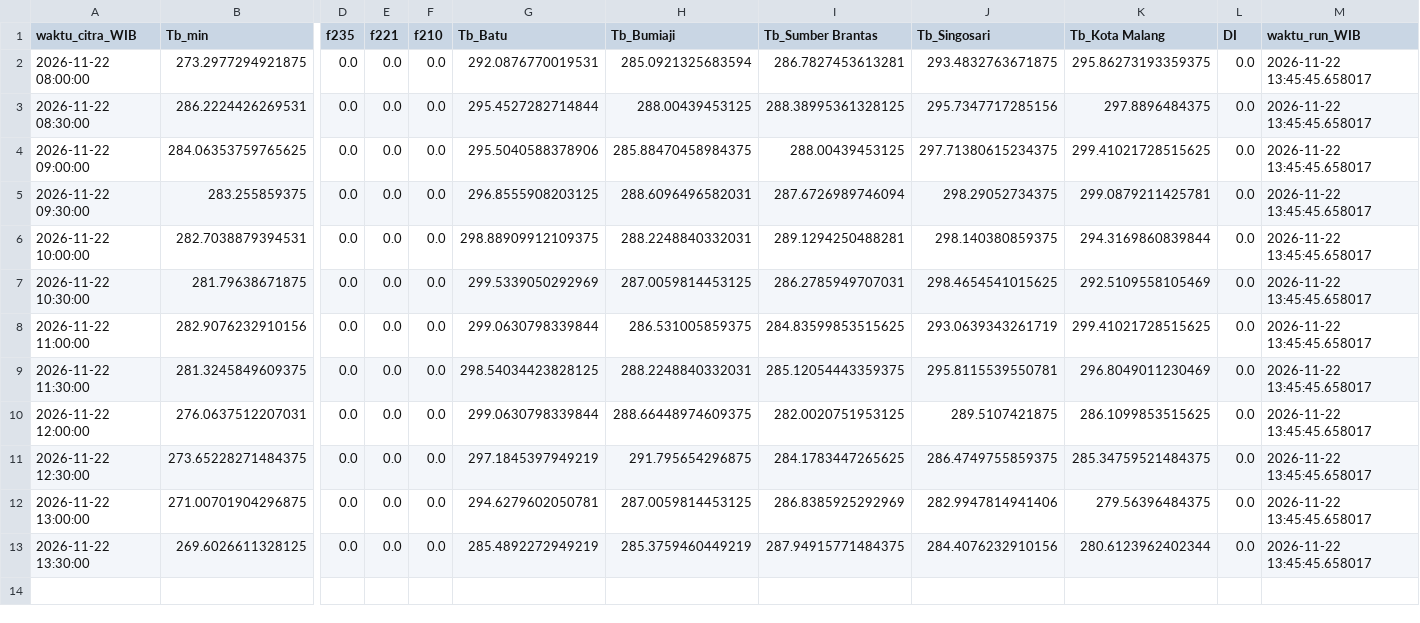
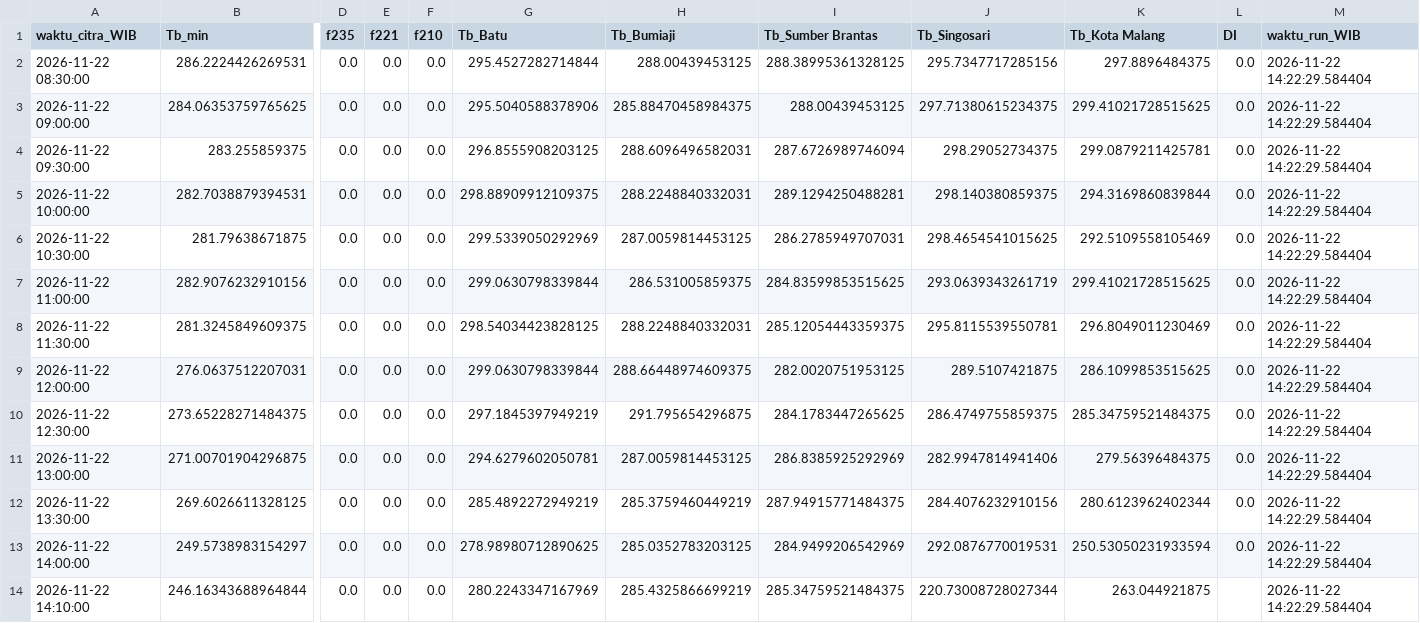
Before and after one commit to bagus2018/pantau-awan-batu, a CSV file: output/LATEST_deret_awan.csv, drawn as a sheet; only a part is shown, gaps mark what is left out; removed rows and columns are numbered as before the commit, all else as after; rows hold the shown columns only; the diff names each change by its address in the sheet, - before the commit and + after, or states it on an @@ line.

```diff
--- a/output/LATEST_deret_awan.csv
+++ b/output/LATEST_deret_awan.csv
-row 2: 2026-11-22 08:00:00 | 273.2977294921875 | 0.0 | 0.0 | 0.0 | 292.0876770019531 | 285.0921325683594 | 286.7827453613281 | 293.4832763671875 | 295.86273193359375 | 0.0 | 2026-11-22 13:45:45.658017
-M2:M12 (waktu_run_WIB): 2026-11-22 13:45:45.658017
+M2:M12 (waktu_run_WIB): 2026-11-22 14:22:29.584404
+row 13: 2026-11-22 14:00:00 | 249.5738983154297 | 0.0 | 0.0 | 0.0 | 278.98980712890625 | 285.0352783203125 | 284.9499206542969 | 292.0876770019531 | 250.53050231933594 | 0.0 | 2026-11-22 14:22:29.584404
+row 14: 2026-11-22 14:10:00 | 246.16343688964844 | 0.0 | 0.0 | 0.0 | 280.2243347167969 | 285.4325866699219 | 285.34759521484375 | 220.73008728027344 | 263.044921875 |  | 2026-11-22 14:22:29.584404
```
Also changed, not shown: output/LATEST_banding_historis.csv, output/log_cek_himawari_batu.csv, 4 other files.
